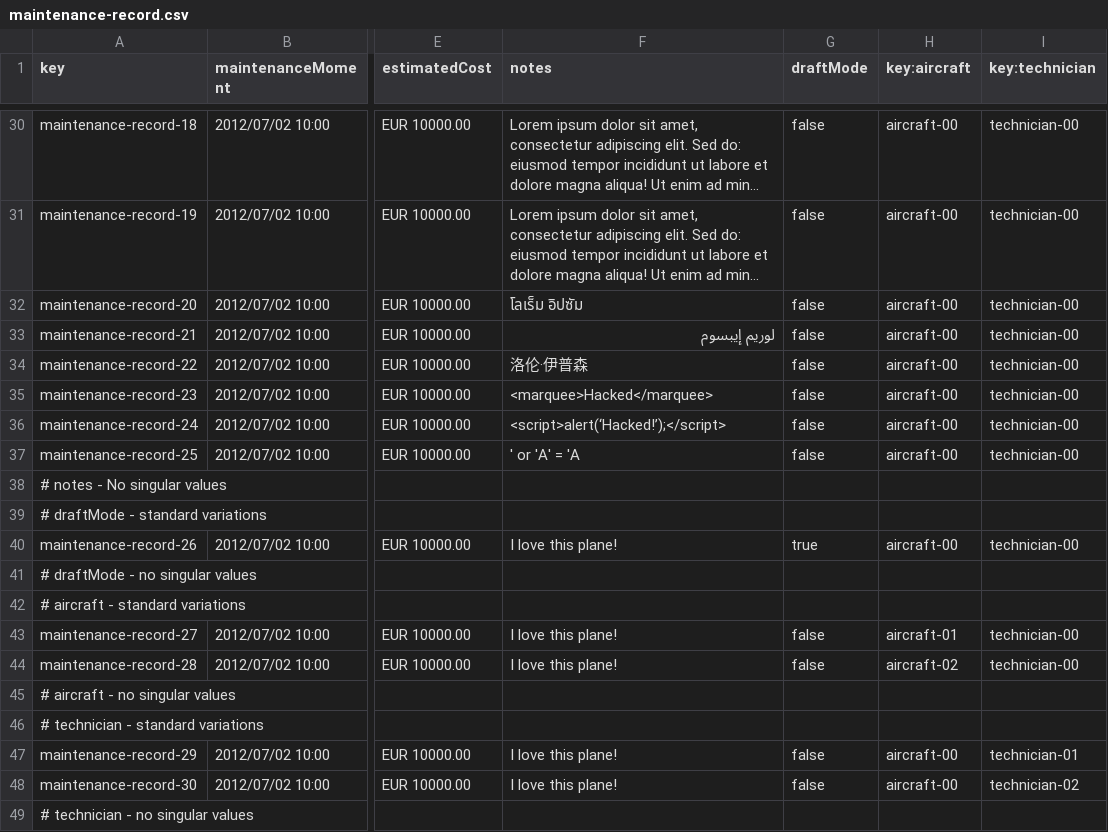
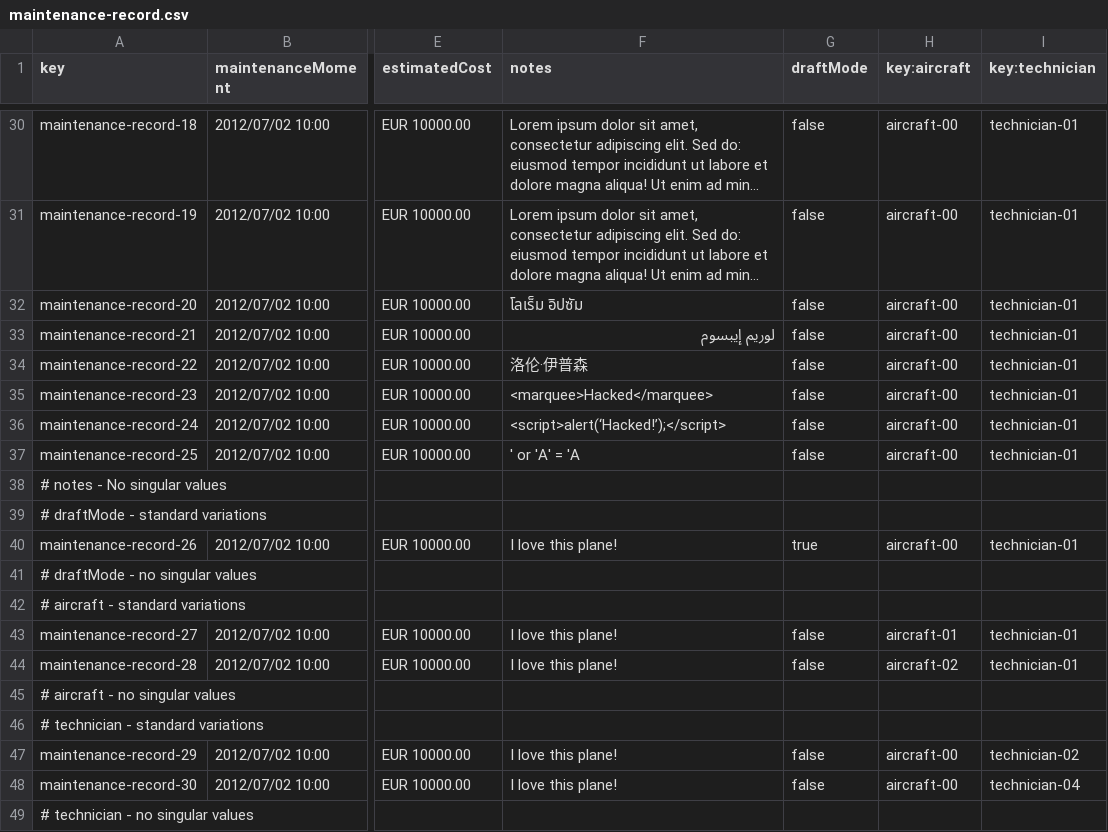
Before and after one commit to DP2-IIS-C1048/Acme-ANS-D, a CSV file: src/main/resources/WEB-INF/data/sample/maintenance-record.csv, drawn as a sheet; only a part is shown, gaps mark what is left out; long unchanged cells end in …; the diff covers the shown part only; the diff names each change by its address in the sheet, - before the commit and + after, or states it on an @@ line.

Commit message:
fix: added sample data for technician 1 and removed sample data from technician 3

```diff
--- a/src/main/resources/WEB-INF/data/sample/maintenance-record.csv
+++ b/src/main/resources/WEB-INF/data/sample/maintenance-record.csv
-I30:I37 (key:technician): technician-00
+I30:I37 (key:technician): technician-01
-I40 (key:technician): technician-00
+I40 (key:technician): technician-01
-I43:I44 (key:technician): technician-00
+I43:I44 (key:technician): technician-01
-I47 (key:technician): technician-01
+I47 (key:technician): technician-02
-I48 (key:technician): technician-02
+I48 (key:technician): technician-04
```
Also changed, not shown: 18 edited cells elsewhere in this file, src/main/resources/WEB-INF/data/sample/task.csv.
